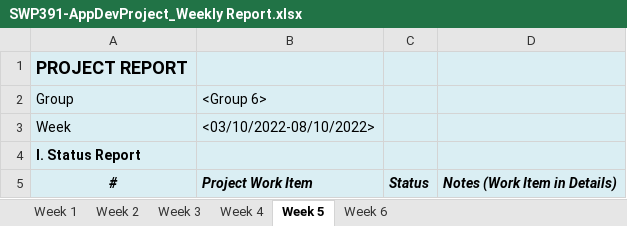
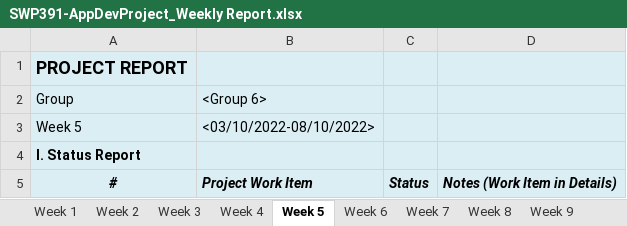
Before and after one commit to thanh-dao/SWP391-Group6, an Excel workbook: Online shiping platform for FPTU_Team6_Document/SWP391-AppDevProject_Weekly Report.xlsx, sheet Week 5, drawn as a sheet; only a part is shown; values as stored, in another font and other column widths than the file's, no borders; charts and pictures not drawn; the diff names each change by its address in the sheet, - before the commit and + after, or states it on an @@ line.

```diff
--- a/Online shiping platform for FPTU_Team6_Document/SWP391-AppDevProject_Weekly Report.xlsx (sheet Week 5)
+++ b/Online shiping platform for FPTU_Team6_Document/SWP391-AppDevProject_Weekly Report.xlsx (sheet Week 5)
+sheet tab: Week 7
+sheet tab: Week 8
+sheet tab: Week 9
-A3: Week
+A3: Week 5
```
Also changed, not shown: sheet Week 6, sheet Week 4, sheet Week 3, sheet Week 2, sheet Week 1, other sheet tabs, charts or pictures, Online shiping platform for FPTU_Team6_Document/SWP391-AppDevProject_Backlog Template.xlsx, Online shiping platform for FPTU_Team6_Document/SWP391-AppDevProject_Evaluations-LOC-Iteration2.xlsx, 5 other files.
